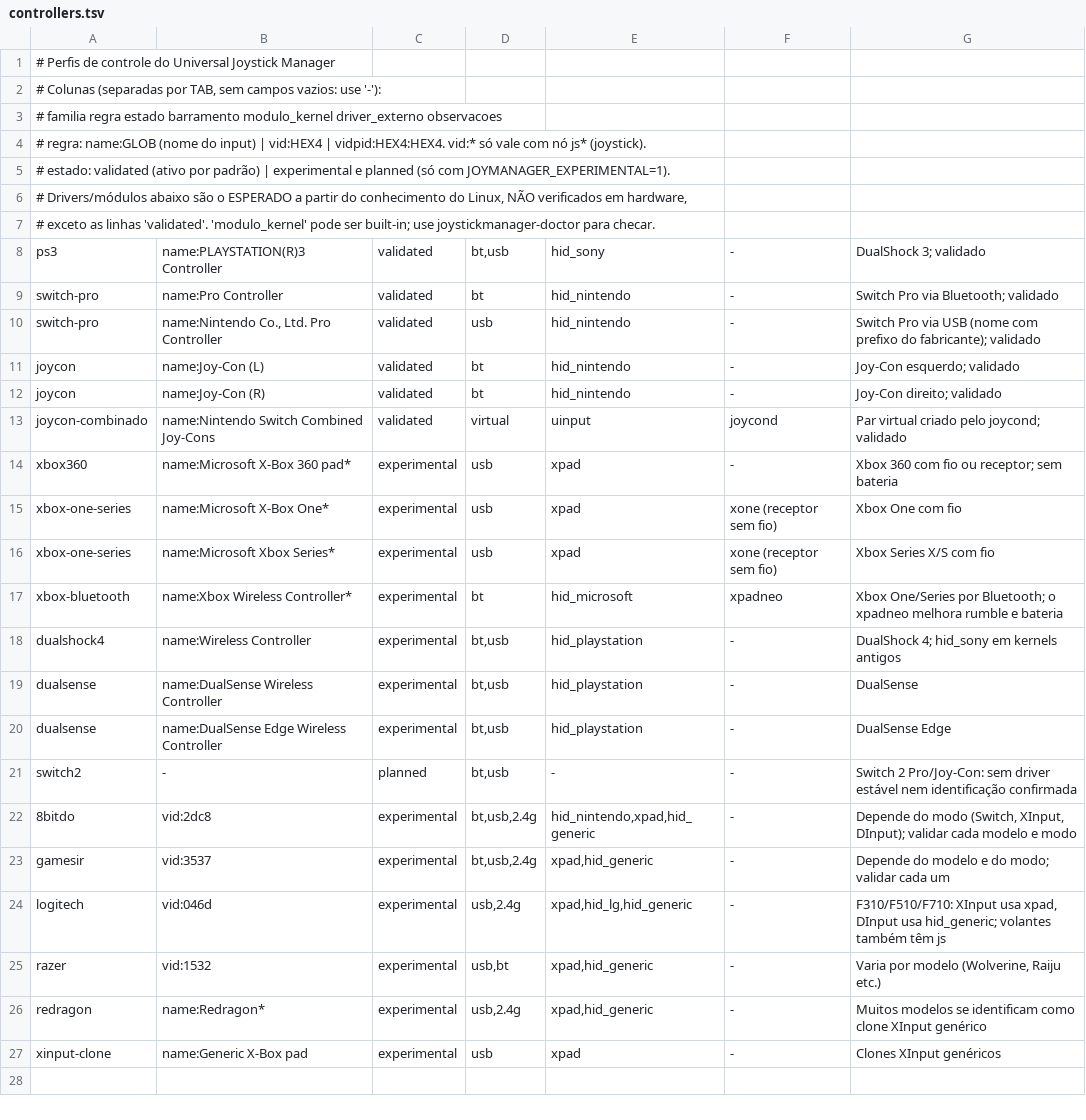
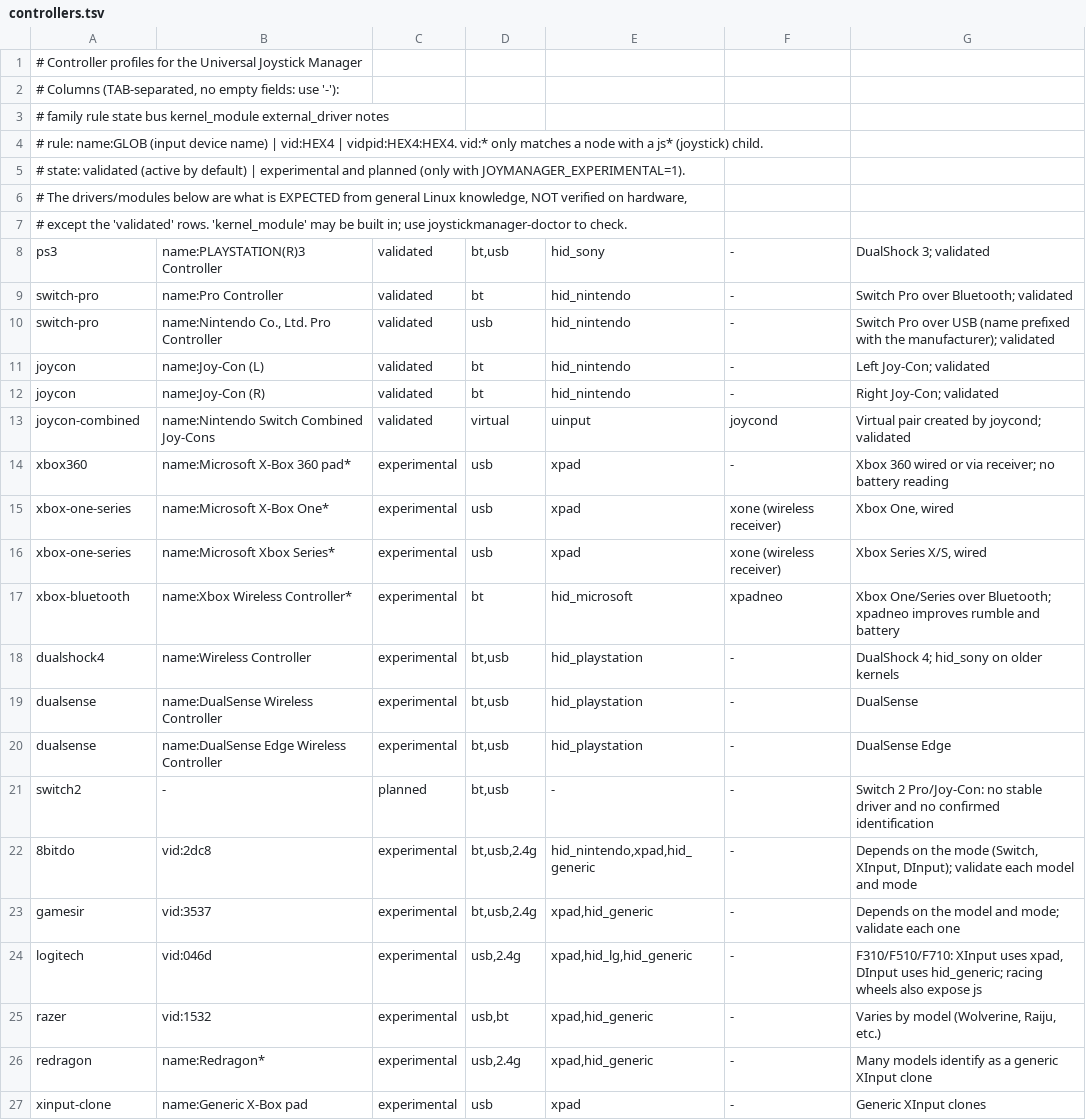
Before and after one commit to joaovitor-dv/universal-joystick-manager, a TSV file: controllers.tsv, drawn as a sheet.

```diff
--- a/controllers.tsv
+++ b/controllers.tsv
@@ -1,27 +1,27 @@
-# Perfis de controle do Universal Joystick Manager
-# Colunas (separadas por TAB, sem campos vazios: use '-'):
-#   familia  regra  estado  barramento  modulo_kernel  driver_externo  observacoes
-# regra: name:GLOB (nome do input) | vid:HEX4 | vidpid:HEX4:HEX4. vid:* só vale com nó js* (joystick).
-# estado: validated (ativo por padrão) | experimental e planned (só com JOYMANAGER_EXPERIMENTAL=1).
-# Drivers/módulos abaixo são o ESPERADO a partir do conhecimento do Linux, NÃO verificados em hardware,
-# exceto as linhas 'validated'. 'modulo_kernel' pode ser built-in; use joystickmanager-doctor para checar.
-ps3	name:PLAYSTATION(R)3 Controller	validated	bt,usb	hid_sony	-	DualShock 3; validado
-switch-pro	name:Pro Controller	validated	bt	hid_nintendo	-	Switch Pro via Bluetooth; validado
-switch-pro	name:Nintendo Co., Ltd. Pro Controller	validated	usb	hid_nintendo	-	Switch Pro via USB (nome com prefixo do fabricante); validado
-joycon	name:Joy-Con (L)	validated	bt	hid_nintendo	-	Joy-Con esquerdo; validado
-joycon	name:Joy-Con (R)	validated	bt	hid_nintendo	-	Joy-Con direito; validado
-joycon-combinado	name:Nintendo Switch Combined Joy-Cons	validated	virtual	uinput	joycond	Par virtual criado pelo joycond; validado
-xbox360	name:Microsoft X-Box 360 pad*	experimental	usb	xpad	-	Xbox 360 com fio ou receptor; sem bateria
-xbox-one-series	name:Microsoft X-Box One*	experimental	usb	xpad	xone (receptor sem fio)	Xbox One com fio
-xbox-one-series	name:Microsoft Xbox Series*	experimental	usb	xpad	xone (receptor sem fio)	Xbox Series X/S com fio
-xbox-bluetooth	name:Xbox Wireless Controller*	experimental	bt	hid_microsoft	xpadneo	Xbox One/Series por Bluetooth; o xpadneo melhora rumble e bateria
-dualshock4	name:Wireless Controller	experimental	bt,usb	hid_playstation	-	DualShock 4; hid_sony em kernels antigos
+# Controller profiles for the Universal Joystick Manager
+# Columns (TAB-separated, no empty fields: use '-'):
+#   family  rule  state  bus  kernel_module  external_driver  notes
+# rule: name:GLOB (input device name) | vid:HEX4 | vidpid:HEX4:HEX4. vid:* only matches a node with a js* (joystick) child.
+# state: validated (active by default) | experimental and planned (only with JOYMANAGER_EXPERIMENTAL=1).
+# The drivers/modules below are what is EXPECTED from general Linux knowledge, NOT verified on hardware,
+# except the 'validated' rows. 'kernel_module' may be built in; use joystickmanager-doctor to check.
+ps3	name:PLAYSTATION(R)3 Controller	validated	bt,usb	hid_sony	-	DualShock 3; validated
+switch-pro	name:Pro Controller	validated	bt	hid_nintendo	-	Switch Pro over Bluetooth; validated
+switch-pro	name:Nintendo Co., Ltd. Pro Controller	validated	usb	hid_nintendo	-	Switch Pro over USB (name prefixed with the manufacturer); validated
+joycon	name:Joy-Con (L)	validated	bt	hid_nintendo	-	Left Joy-Con; validated
+joycon	name:Joy-Con (R)	validated	bt	hid_nintendo	-	Right Joy-Con; validated
+joycon-combined	name:Nintendo Switch Combined Joy-Cons	validated	virtual	uinput	joycond	Virtual pair created by joycond; validated
+xbox360	name:Microsoft X-Box 360 pad*	experimental	usb	xpad	-	Xbox 360 wired or via receiver; no battery reading
+xbox-one-series	name:Microsoft X-Box One*	experimental	usb	xpad	xone (wireless receiver)	Xbox One, wired
+xbox-one-series	name:Microsoft Xbox Series*	experimental	usb	xpad	xone (wireless receiver)	Xbox Series X/S, wired
+xbox-bluetooth	name:Xbox Wireless Controller*	experimental	bt	hid_microsoft	xpadneo	Xbox One/Series over Bluetooth; xpadneo improves rumble and battery
+dualshock4	name:Wireless Controller	experimental	bt,usb	hid_playstation	-	DualShock 4; hid_sony on older kernels
 dualsense	name:DualSense Wireless Controller	experimental	bt,usb	hid_playstation	-	DualSense
 dualsense	name:DualSense Edge Wireless Controller	experimental	bt,usb	hid_playstation	-	DualSense Edge
-switch2	-	planned	bt,usb	-	-	Switch 2 Pro/Joy-Con: sem driver estável nem identificação confirmada
-8bitdo	vid:2dc8	experimental	bt,usb,2.4g	hid_nintendo,xpad,hid_generic	-	Depende do modo (Switch, XInput, DInput); validar cada modelo e modo
-gamesir	vid:3537	experimental	bt,usb,2.4g	xpad,hid_generic	-	Depende do modelo e do modo; validar cada um
-logitech	vid:046d	experimental	usb,2.4g	xpad,hid_lg,hid_generic	-	F310/F510/F710: XInput usa xpad, DInput usa hid_generic; volantes também têm js
-razer	vid:1532	experimental	usb,bt	xpad,hid_generic	-	Varia por modelo (Wolverine, Raiju etc.)
-redragon	name:Redragon*	experimental	usb,2.4g	xpad,hid_generic	-	Muitos modelos se identificam como clone XInput genérico
-xinput-clone	name:Generic X-Box pad	experimental	usb	xpad	-	Clones XInput genéricos
+switch2	-	planned	bt,usb	-	-	Switch 2 Pro/Joy-Con: no stable driver and no confirmed identification
+8bitdo	vid:2dc8	experimental	bt,usb,2.4g	hid_nintendo,xpad,hid_generic	-	Depends on the mode (Switch, XInput, DInput); validate each model and mode
+gamesir	vid:3537	experimental	bt,usb,2.4g	xpad,hid_generic	-	Depends on the model and mode; validate each one
+logitech	vid:046d	experimental	usb,2.4g	xpad,hid_lg,hid_generic	-	F310/F510/F710: XInput uses xpad, DInput uses hid_generic; racing wheels also expose js
+razer	vid:1532	experimental	usb,bt	xpad,hid_generic	-	Varies by model (Wolverine, Raiju, etc.)
+redragon	name:Redragon*	experimental	usb,2.4g	xpad,hid_generic	-	Many models identify as a generic XInput clone
+xinput-clone	name:Generic X-Box pad	experimental	usb	xpad	-	Generic XInput clones
```
Also changed, not shown: 4 other files.
